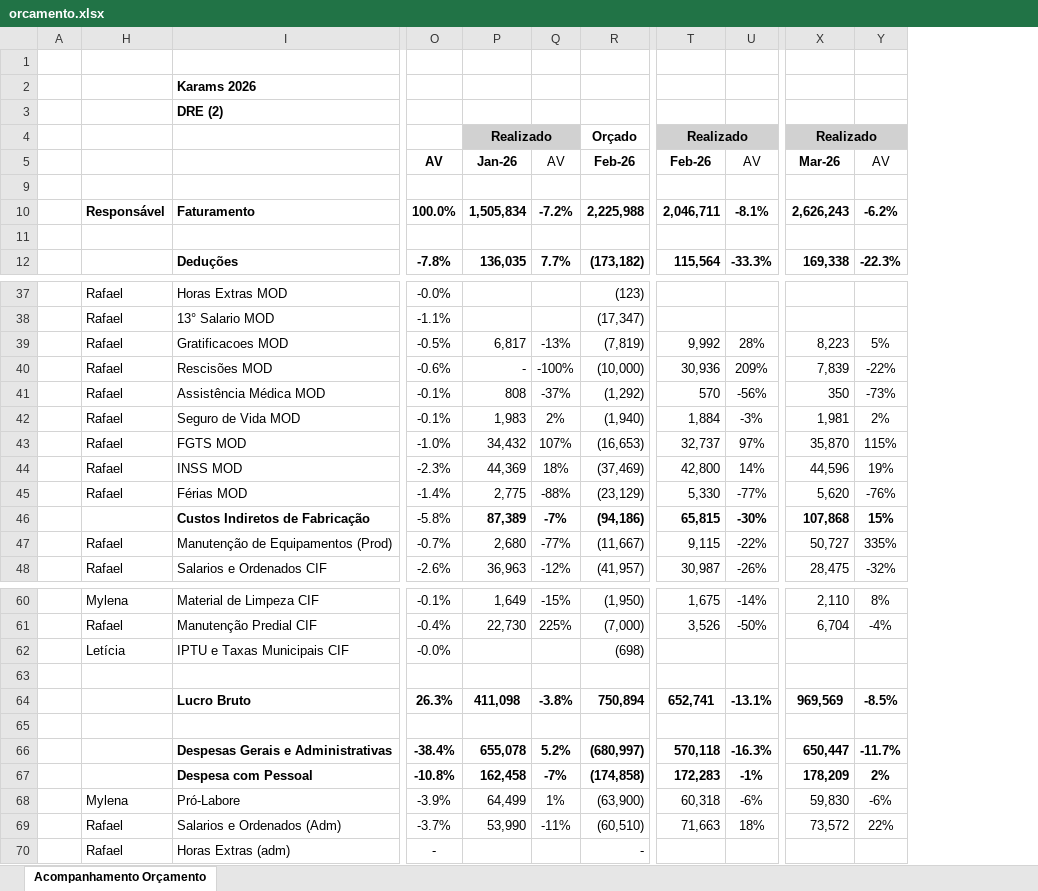
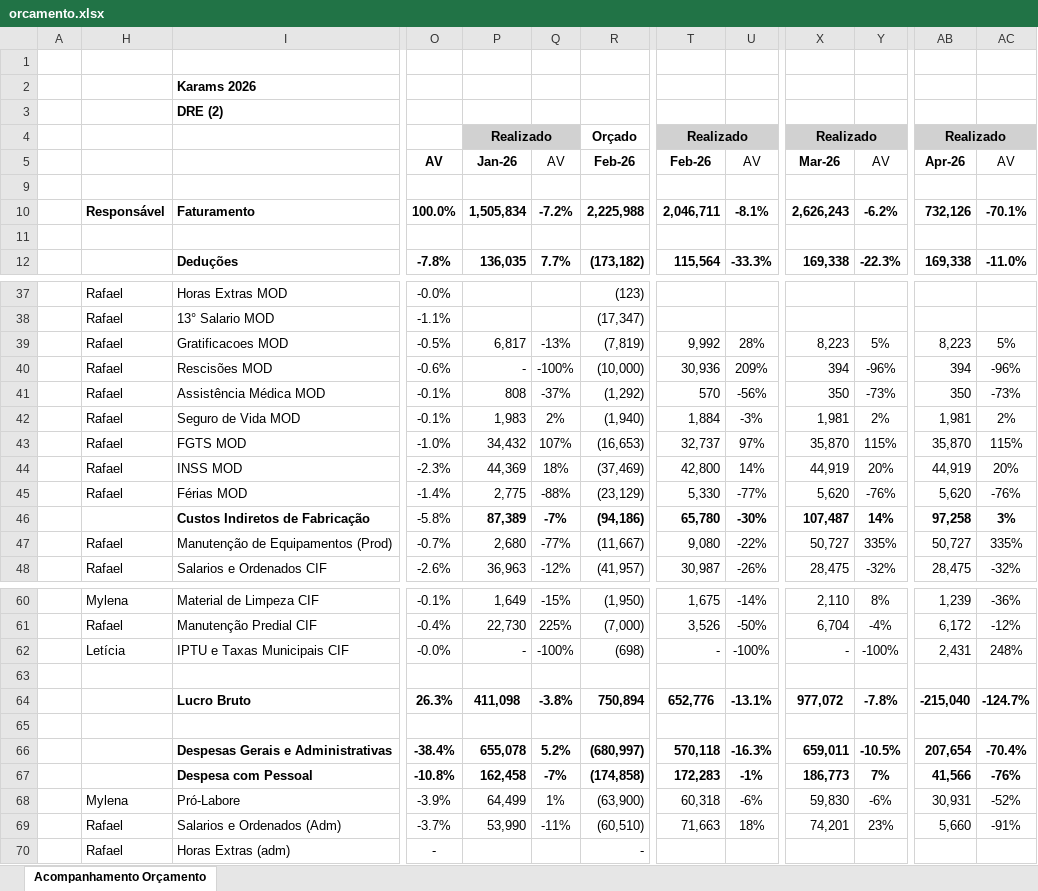
Before and after one commit to RafaelKato/karams-orcamento, an Excel workbook: orcamento.xlsx, sheet Acompanhamento Orçamento, drawn as a sheet; only a part is shown, gaps mark what is left out; values as stored, in another font and other column widths than the file's, no borders; conditional formats not drawn; the diff covers the shown part only; the diff names each change by its address in the sheet, - before the commit and + after, or states it on an @@ line.

Commit message:
Add files via upload

```diff
--- a/orcamento.xlsx (sheet Acompanhamento Orçamento)
+++ b/orcamento.xlsx (sheet Acompanhamento Orçamento)
+column AB, rows 4-12: Realizado | Apr-26 |  | 732,126 |  | 169,338; rows 39-48: 8,223 | 394 | 350 | 1,981 | 35,870 | 44,919 | 5,620 | 97,258 | 50,727 | 28,475; rows 60-69: 1,239 | 6,172 | 2,431 |  | -215,040 |  | 207,654 | 41,566 | 30,931 | 5,660
+column AC, rows 5-12: AV |  | -70.1% |  | -11.0%; rows 39-48: 5% | -96% | -73% | 2% | 115% | 20% | -76% | 3% | 335% | -32%; rows 60-69: -36% | -12% | 248% |  | -124.7% |  | -70.4% | -76% | -52% | -91%
-X40: 7,839
+X40: 394
-Y40: -22%
+Y40: -96%
-X44: 44,596
+X44: 44,919
-Y44: 19%
+Y44: 20%
-T46: 65,815
+T46: 65,780
-X46: 107,868
+X46: 107,487
-Y46: 15%
+Y46: 14%
-T47: 9,115
+T47: 9,080
-P62: (empty)
+P62: -
-Q62: (empty)
+Q62: -100%
-T62: (empty)
+T62: -
-U62: (empty)
+U62: -100%
-X62: (empty)
+X62: -
-Y62: (empty)
+Y62: -100%
-T64: 652,741
+T64: 652,776
-X64: 969,569
+X64: 977,072
-Y64: -8.5%
+Y64: -7.8%
-X66: 650,447
+X66: 659,011
-Y66: -11.7%
+Y66: -10.5%
-X67: 178,209
+X67: 186,773
-Y67: 2%
+Y67: 7%
-X69: 73,572
+X69: 74,201
-Y69: 22%
+Y69: 23%
```
Also changed, not shown: 30 edited cells elsewhere in this sheet, formulas that keep their value.
